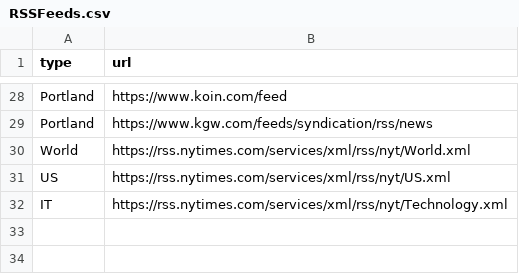
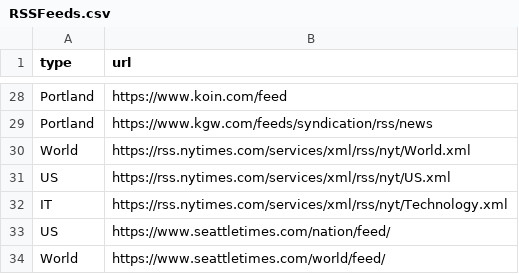
Before and after one commit to loatswil/PowerNews, a CSV file: RSSFeeds.csv, drawn as a sheet; only a part is shown, gaps mark what is left out.

Commit message:
Seattle Time added

```diff
--- a/RSSFeeds.csv
+++ b/RSSFeeds.csv
@@ -32 +32,3 @@ US,https://rss.nytimes.com/services/xml/rss/nyt/US.xml
 IT,https://rss.nytimes.com/services/xml/rss/nyt/Technology.xml
+US,https://www.seattletimes.com/nation/feed/
+World,https://www.seattletimes.com/world/feed/
```
